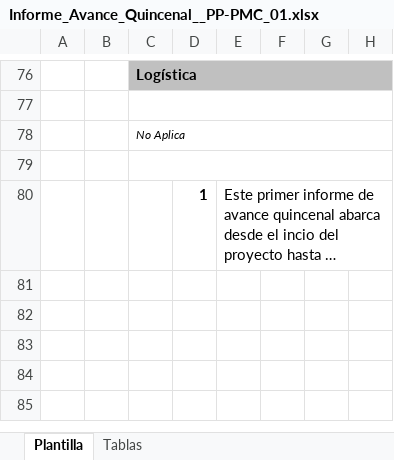
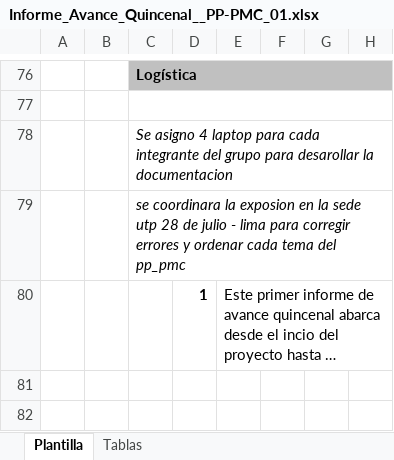
Before and after one commit to cjbensan/sistema-facturacion-inventario, an Excel workbook: CMMI-Nivel-2/PP-PMC/Informe_Avance_Quincenal__PP-PMC_01.xlsx, sheet Plantilla, drawn as a sheet; only a part is shown, gaps mark what is left out; the shorter side is filled out with more unchanged rows; long unchanged cells end in …; values as stored, in another font and other column widths than the file's, no borders; charts and pictures not drawn; the diff names each change by its address in the sheet, - before the commit and + after, or states it on an @@ line.

Commit message:
Informe_Avance_Quincenal__PP-PMC_01

```diff
--- a/CMMI-Nivel-2/PP-PMC/Informe_Avance_Quincenal__PP-PMC_01.xlsx (sheet Plantilla)
+++ b/CMMI-Nivel-2/PP-PMC/Informe_Avance_Quincenal__PP-PMC_01.xlsx (sheet Plantilla)
-C78: No Aplica
+C78: Se asigno 4 laptop para cada integrante del grupo para desarollar la documentacion
@@ C78 text size: larger @@
-C79: (empty)
+C79: se coordinara la exposion en la sede utp 28 de julio - lima para corregir errores y ordenar cada tema del pp_pmc
```
Also changed, not shown: charts or pictures.
